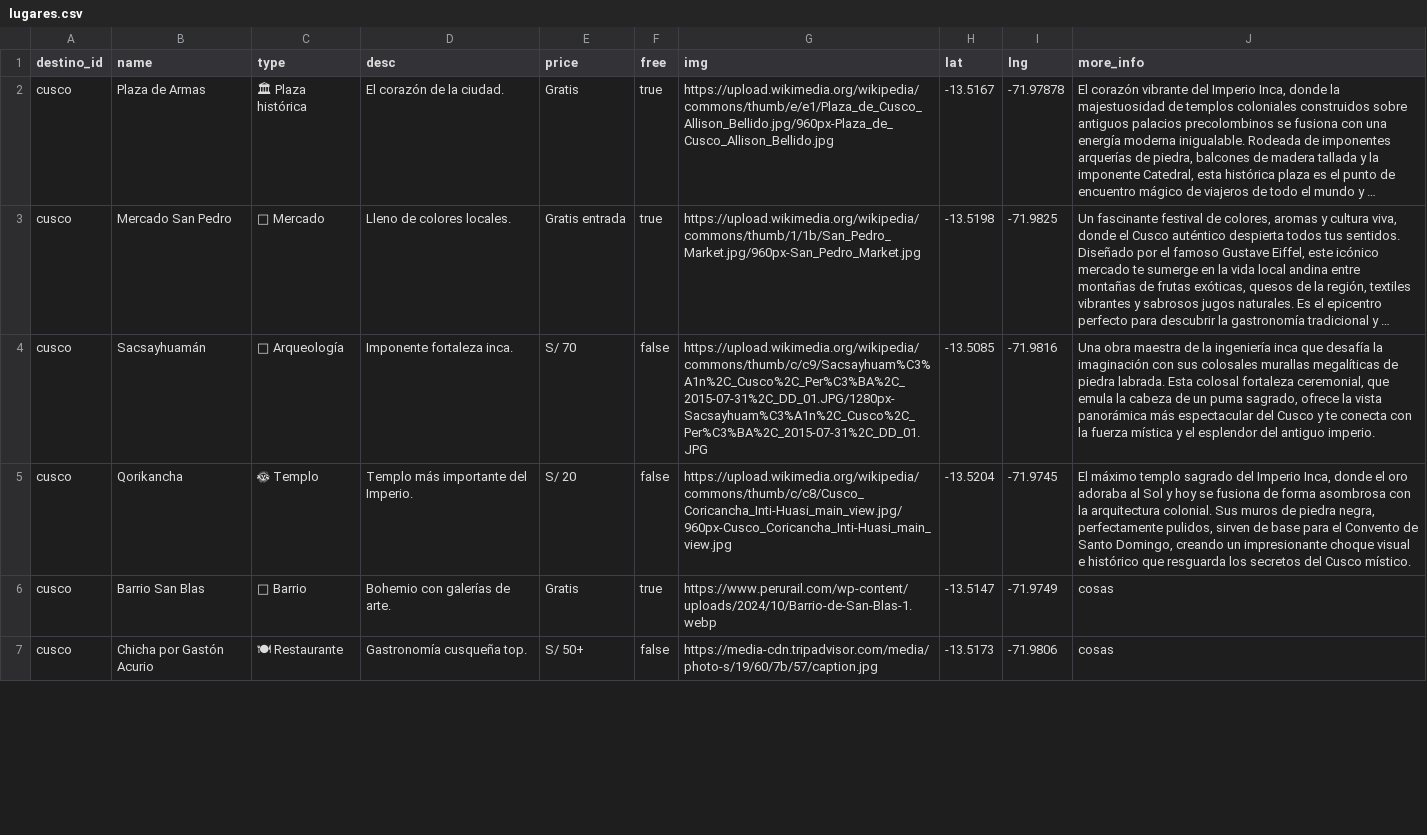
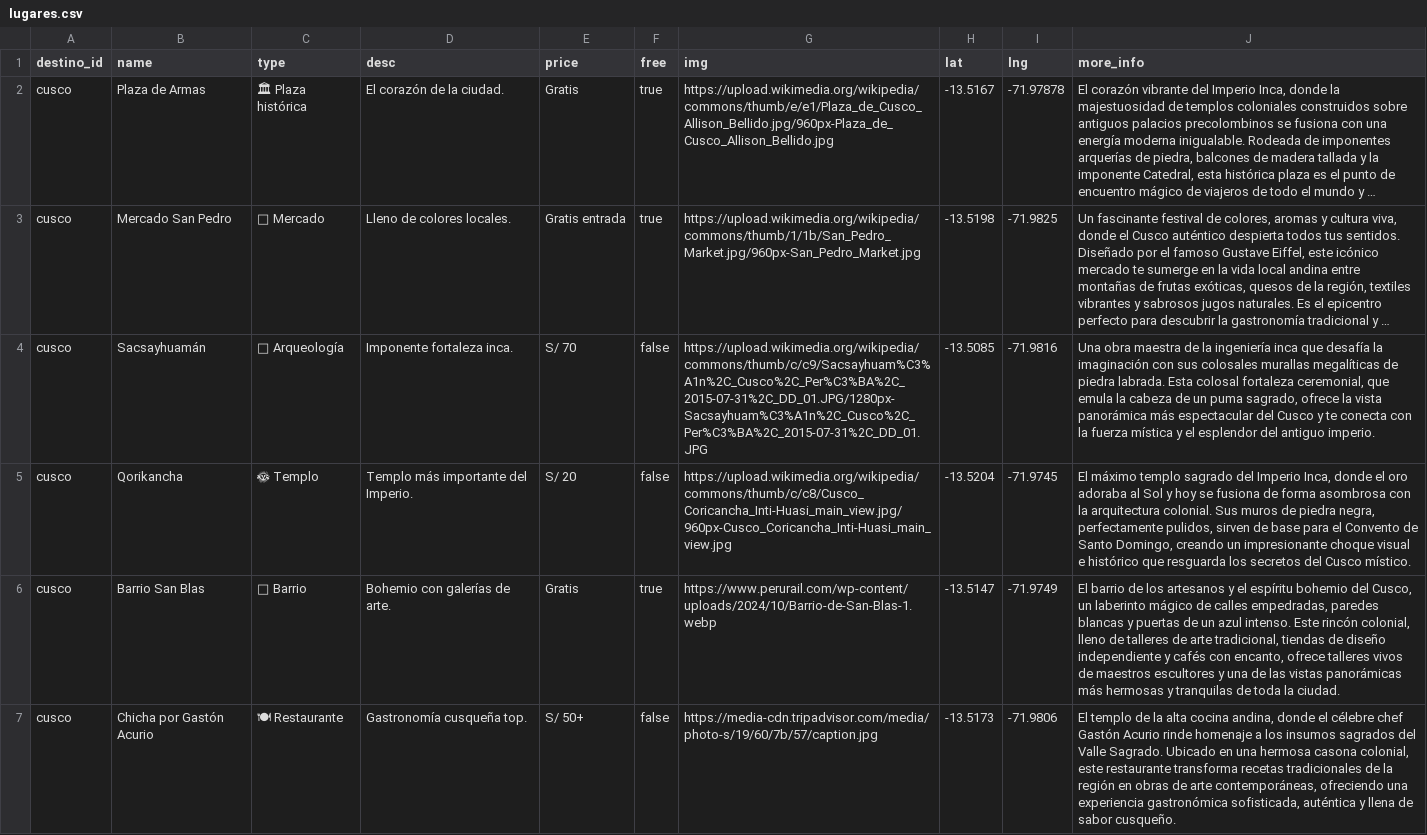
Before and after one commit to jmcamposeupp/waytripmetodologias, a CSV file: data/lugares.csv, drawn as a sheet; only a part is shown; long unchanged cells end in …; the diff covers the shown part only; the diff names each change by its address in the sheet, - before the commit and + after, or states it on an @@ line.

Commit message:
Update lugares.csv

```diff
--- a/data/lugares.csv
+++ b/data/lugares.csv
-J6 (more_info): cosas
+J6 (more_info): El barrio de los artesanos y el espíritu bohemio del Cusco, un laberinto mágico de calles empedradas, paredes blancas y puertas de un azul intenso. Este rincón colonial, lleno de talleres de arte tradicional, tiendas de diseño independiente y cafés con encanto, ofrece talleres vivos de maestros escultores y una de las vistas panorámicas más hermosas y tranquilas de toda la ciudad.
-J7 (more_info): cosas
+J7 (more_info): El templo de la alta cocina andina, donde el célebre chef Gastón Acurio rinde homenaje a los insumos sagrados del Valle Sagrado. Ubicado en una hermosa casona colonial, este restaurante transforma recetas tradicionales de la región en obras de arte contemporáneas, ofreciendo una experiencia gastronómica sofisticada, auténtica y llena de sabor cusqueño.
```
Also changed, not shown: 2 edited cells elsewhere in this file.
